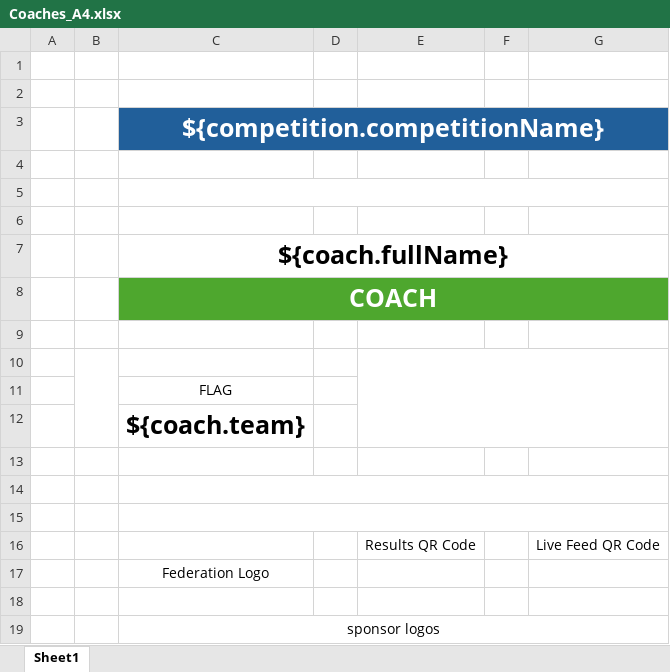
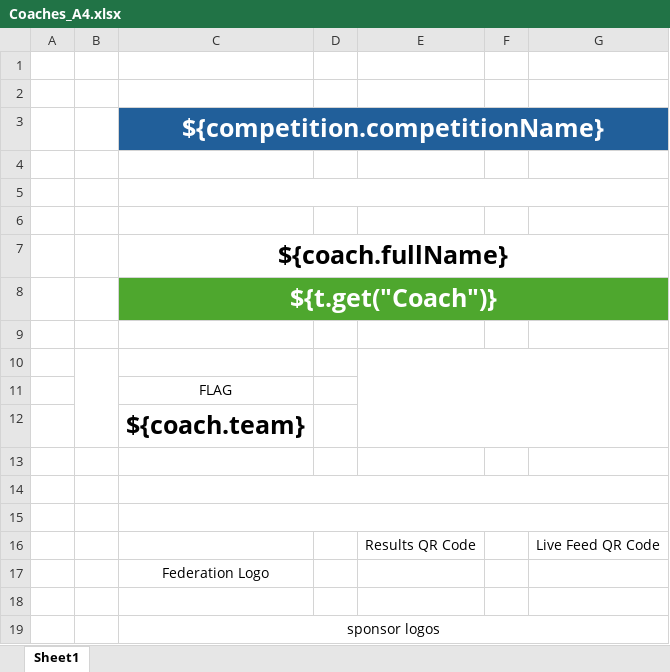
Before and after one commit to jflamy/owlcms4, an Excel workbook: owlcms/src/main/resources/templates/credentials/Coaches_A4.xlsx, sheet Sheet1, drawn as a sheet; values as stored, in another font and other column widths than the file's, no borders; the diff names each change by its address in the sheet, - before the commit and + after, or states it on an @@ line.

```diff
--- a/owlcms/src/main/resources/templates/credentials/Coaches_A4.xlsx (sheet Sheet1)
+++ b/owlcms/src/main/resources/templates/credentials/Coaches_A4.xlsx (sheet Sheet1)
-C8: COACH
+C8: ${t.get("Coach")}
```
Also changed, not shown: owlcms/src/main/resources/templates/credentials/Athletes_A4.xlsx, owlcms/src/main/resources/templates/credentials/TOs_A4.xlsx, 15 other files.
